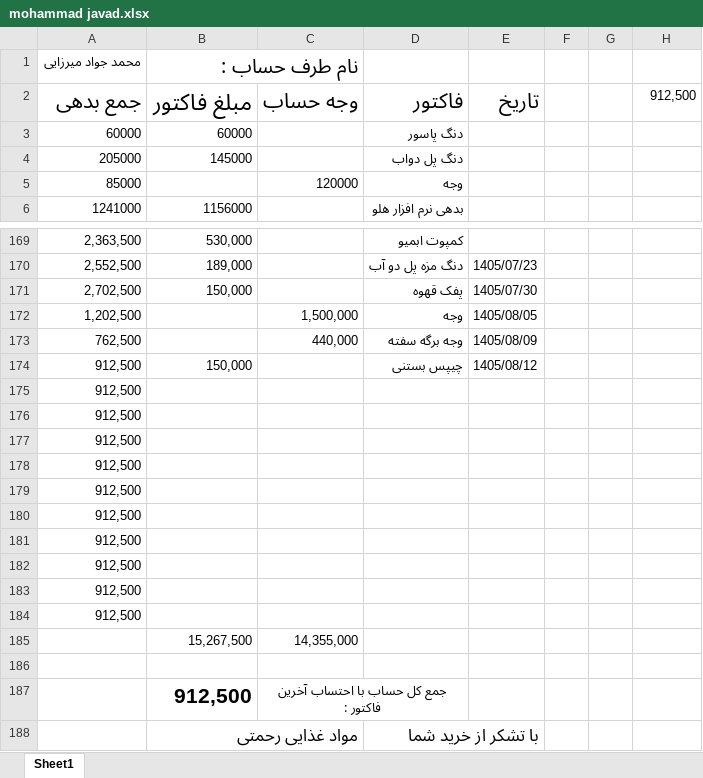
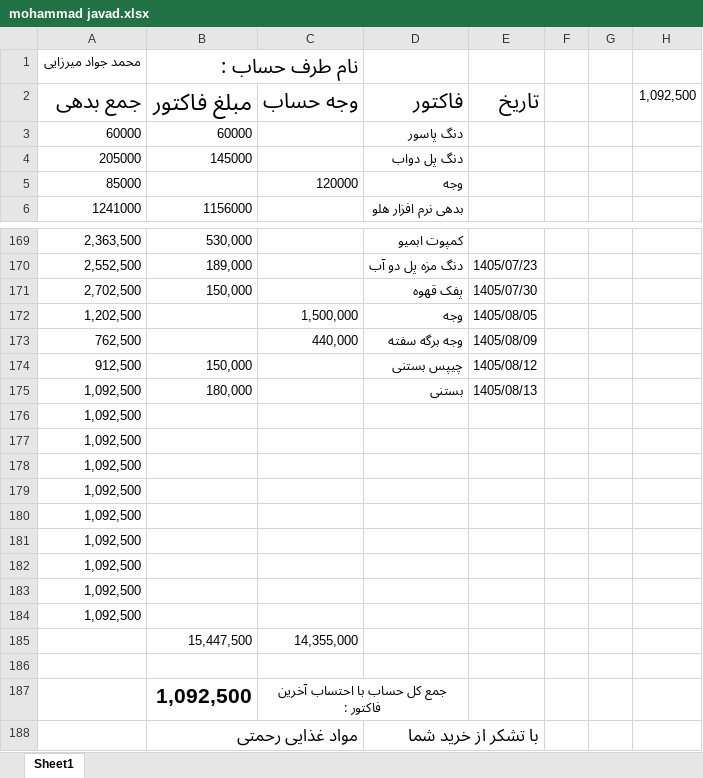
Before and after one commit to Hamidmarket/hesab, an Excel workbook: customers/mohammad javad.xlsx, sheet Sheet1, drawn as a sheet; only a part is shown, gaps mark what is left out; values as stored, in another font and other column widths than the file's, no borders; conditional formats not drawn; removed rows and columns are numbered as before the commit, all else as after; the diff names each change by its address in the sheet, - before the commit and + after, or states it on an @@ line.

```diff
--- a/customers/mohammad javad.xlsx (sheet Sheet1)
+++ b/customers/mohammad javad.xlsx (sheet Sheet1)
-H2: 912,500
+H2: 1,092,500
-row 175: 912,500
+row 175: 1,092,500 | 180,000 |  | بستنی | 1405/08/13
-A176:A184: 912,500
+A176:A184: 1,092,500
-B185: 15,267,500
+B185: 15,447,500
-B187: 912,500
+B187: 1,092,500
```
Also changed, not shown: customers.xlsx, 2 other files.
